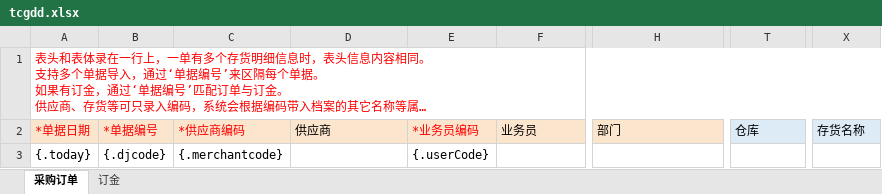
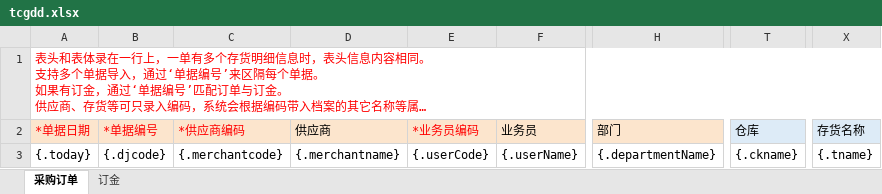
Before and after one commit to xiejiujiang/renyi, an Excel workbook: src/main/resources/templates/tcgdd.xlsx, sheet 采购订单, drawn as a sheet; only a part is shown, gaps mark what is left out; long unchanged cells end in …; values as stored, in another font and other column widths than the file's, no borders; the diff names each change by its address in the sheet, - before the commit and + after, or states it on an @@ line.

```diff
--- a/src/main/resources/templates/tcgdd.xlsx (sheet 采购订单)
+++ b/src/main/resources/templates/tcgdd.xlsx (sheet 采购订单)
-D3: (empty)
+D3: {.merchantname}
-F3: (empty)
+F3: {.userName}
-H3: (empty)
+H3: {.departmentName}
-T3: (empty)
+T3: {.ckname}
-X3: (empty)
+X3: {.tname}
```
Also changed, not shown: 5 other files.
